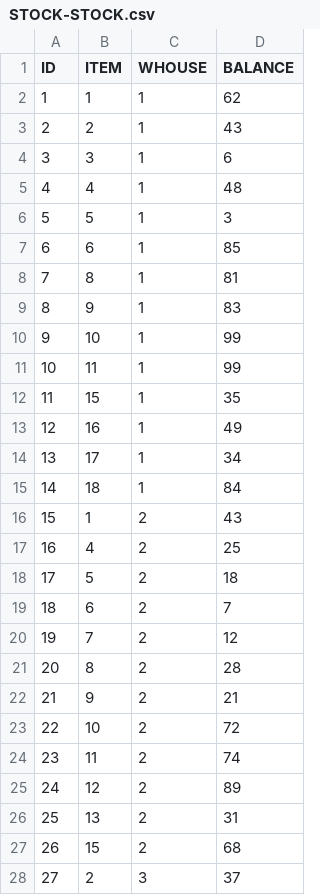
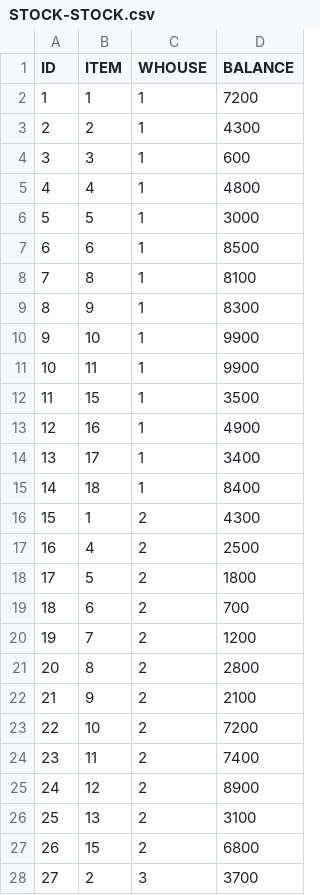
Before and after one commit to qiuzheng1002/sugartest0213, a CSV file: WebContent/data/STOCK-STOCK.csv, drawn as a sheet; only a part is shown; the diff covers the shown part only.

```diff
--- a/WebContent/data/STOCK-STOCK.csv
+++ b/WebContent/data/STOCK-STOCK.csv
@@ -1,28 +1,28 @@
 ID,ITEM,WHOUSE,BALANCE
-1,1,1,62
-2,2,1,43
-3,3,1,6
-4,4,1,48
-5,5,1,3
-6,6,1,85
-7,8,1,81
-8,9,1,83
-9,10,1,99
-10,11,1,99
-11,15,1,35
-12,16,1,49
-13,17,1,34
-14,18,1,84
-15,1,2,43
-16,4,2,25
-17,5,2,18
-18,6,2,7
-19,7,2,12
-20,8,2,28
-21,9,2,21
-22,10,2,72
-23,11,2,74
-24,12,2,89
-25,13,2,31
-26,15,2,68
-27,2,3,37
+1,1,1,7200
+2,2,1,4300
+3,3,1,600
+4,4,1,4800
+5,5,1,3000
+6,6,1,8500
+7,8,1,8100
+8,9,1,8300
+9,10,1,9900
+10,11,1,9900
+11,15,1,3500
+12,16,1,4900
+13,17,1,3400
+14,18,1,8400
+15,1,2,4300
+16,4,2,2500
+17,5,2,1800
+18,6,2,700
+19,7,2,1200
+20,8,2,2800
+21,9,2,2100
+22,10,2,7200
+23,11,2,7400
+24,12,2,8900
+25,13,2,3100
+26,15,2,6800
+27,2,3,3700
```
Also changed, not shown: 19 edited cells elsewhere in this file, WebContent/data/TRANS-TRANS.csv, 2 other files.
